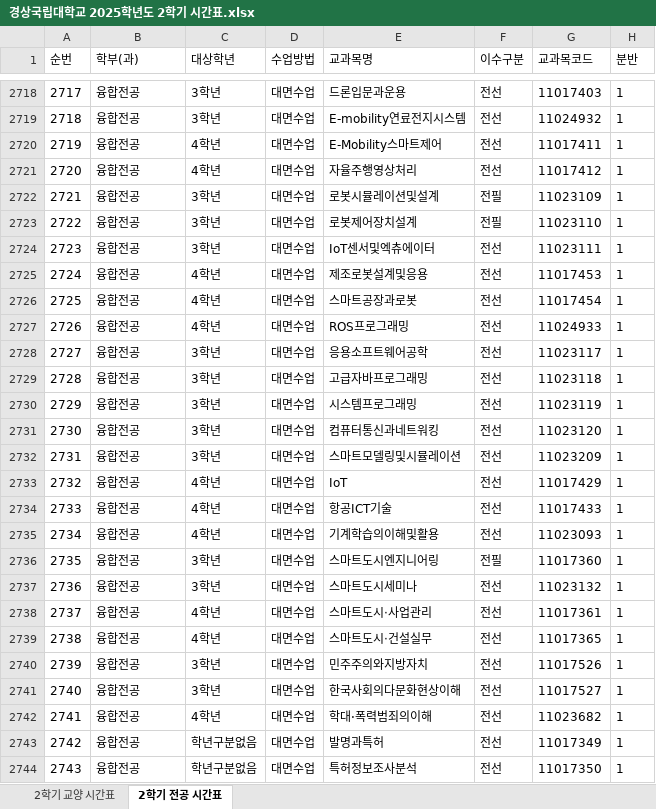
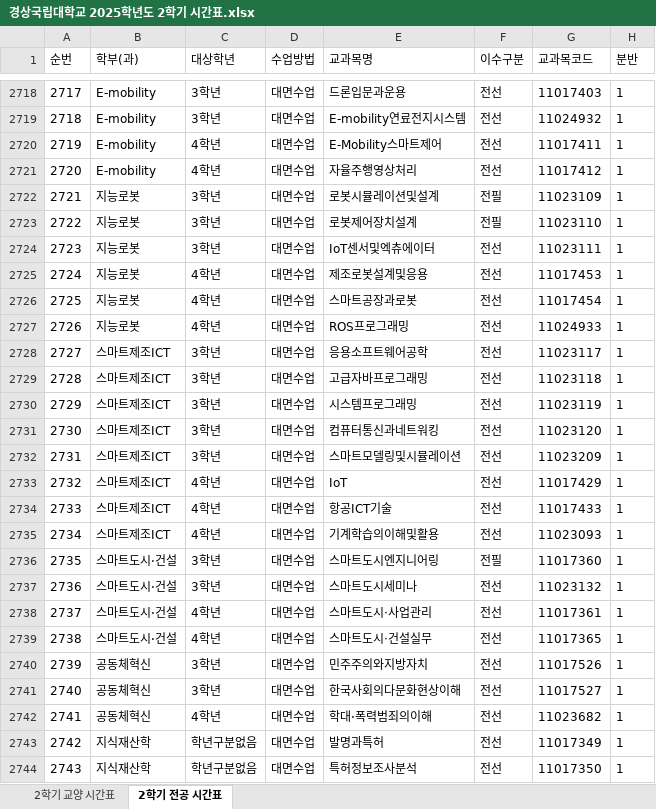
Before and after one commit to youngchaurachacha/gnu-timetable, an Excel workbook: 경상국립대학교 2025학년도 2학기 시간표.xlsx, sheet 2학기 전공 시간표, drawn as a sheet; only a part is shown, gaps mark what is left out; values as stored, in another font and other column widths than the file's, no borders; table styles not drawn; the diff covers the shown part only; the diff names each change by its address in the sheet, - before the commit and + after, or states it on an @@ line.

Commit message:
엑셀 파일 교체
연계전공, 융합전공 세부 전공명으로 교체

```diff
--- a/경상국립대학교 2025학년도 2학기 시간표.xlsx (sheet 2학기 전공 시간표)
+++ b/경상국립대학교 2025학년도 2학기 시간표.xlsx (sheet 2학기 전공 시간표)
-B2718:B2721 (학부(과)): 융합전공
+B2718:B2721 (학부(과)): E-mobility
-B2722:B2727 (학부(과)): 융합전공
+B2722:B2727 (학부(과)): 지능로봇
-B2728:B2735 (학부(과)): 융합전공
+B2728:B2735 (학부(과)): 스마트제조ICT
-B2736:B2739 (학부(과)): 융합전공
+B2736:B2739 (학부(과)): 스마트도시·건설
-B2740:B2742 (학부(과)): 융합전공
+B2740:B2742 (학부(과)): 공동체혁신
-B2743:B2744 (학부(과)): 융합전공
+B2743:B2744 (학부(과)): 지식재산학
```
Also changed, not shown: 107 edited cells elsewhere in this sheet.
